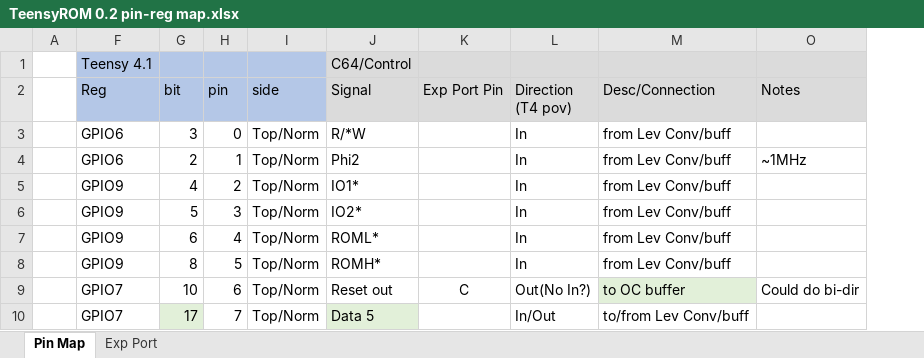
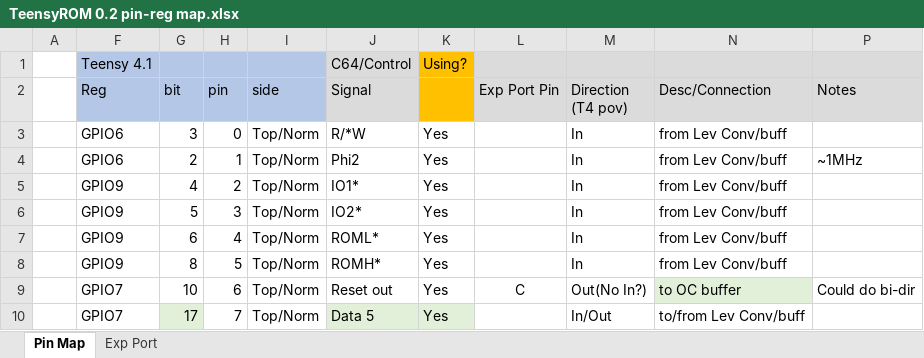
Before and after one commit to SensoriumEmbedded/TeensyROM, an Excel workbook: PCB/v0.2 archive/TeensyROM 0.2 pin-reg map.xlsx, sheet Pin Map, drawn as a sheet; only a part is shown; values as stored, in another font and other column widths than the file's, no borders; conditional formats not drawn; the diff names each change by its address in the sheet, - before the commit and + after, or states it on an @@ line.

```diff
--- a/PCB/v0.2 archive/TeensyROM 0.2 pin-reg map.xlsx (sheet Pin Map)
+++ b/PCB/v0.2 archive/TeensyROM 0.2 pin-reg map.xlsx (sheet Pin Map)
+column K, rows 1-10: Using? |  | Yes | Yes | Yes | Yes | Yes | Yes | Yes | Yes
```
Also changed, not shown: 3 other files.
